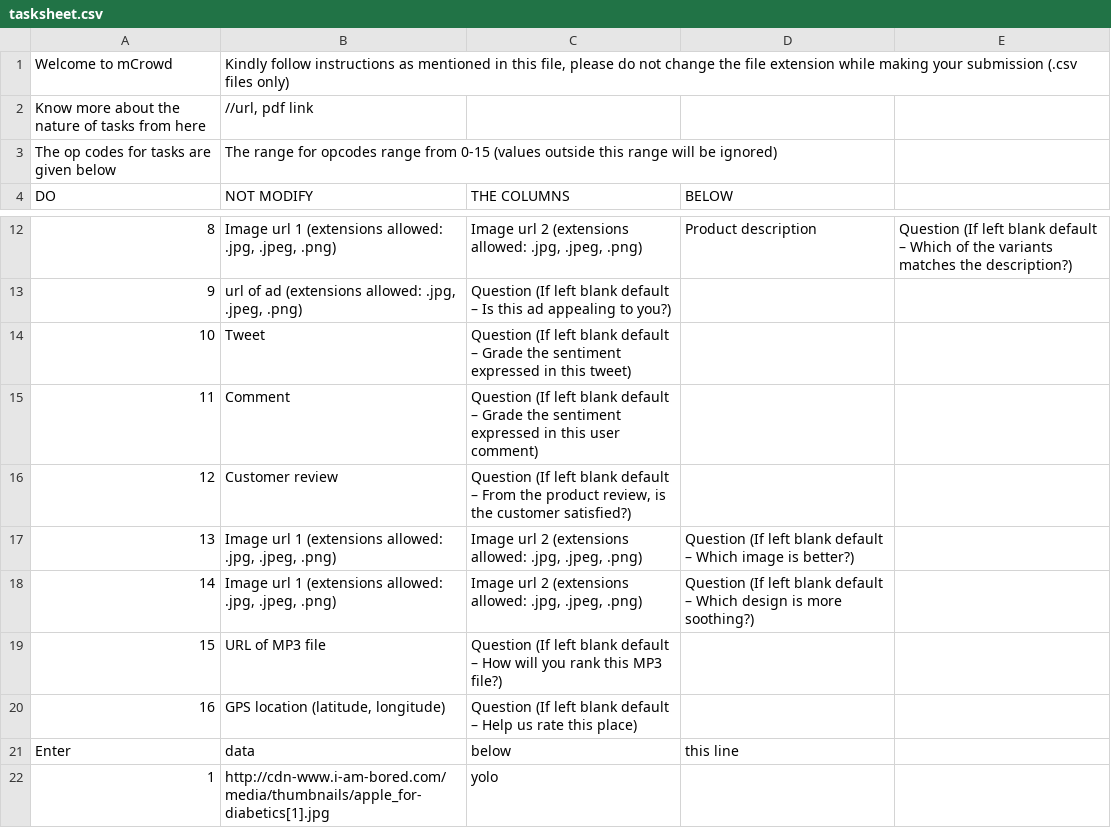
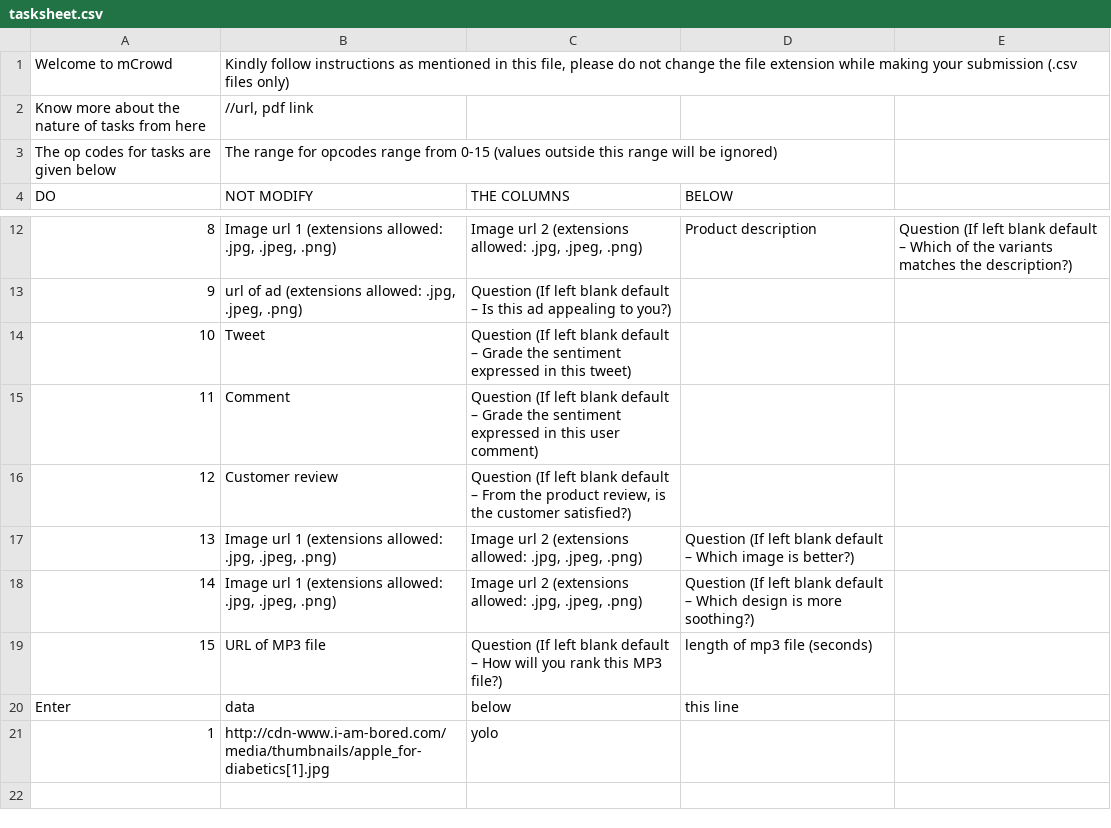
Before and after one commit to arpitjain099/openfb-thesis-client-side-code, a CSV file: www/tasksheet.csv, drawn as a sheet; only a part is shown, gaps mark what is left out.

```diff
--- a/www/tasksheet.csv
+++ b/www/tasksheet.csv
@@ -18,4 +18,3 @@ DO,NOT MODIFY,THE COLUMNS,BELOW,
 14,"Image url 1 (extensions allowed: .jpg, .jpeg, .png)","Image url 2 (extensions allowed: .jpg, .jpeg, .png)",Question (If left blank default – Which design is more soothing?),
-15,URL of MP3 file,Question (If left blank default – How will you rank this MP3 file?),,
-16,"GPS location (latitude, longitude)",Question (If left blank default – Help us rate this place),,
+15,URL of MP3 file,Question (If left blank default – How will you rank this MP3 file?),length of mp3 file (seconds),
 Enter,data,below,this line,
```
Also changed, not shown: 6 other files.
